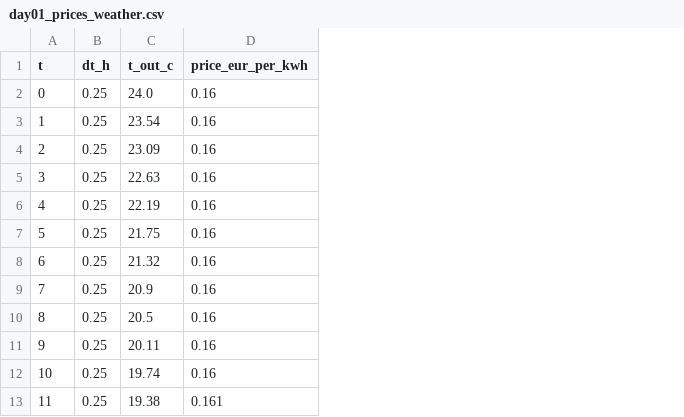
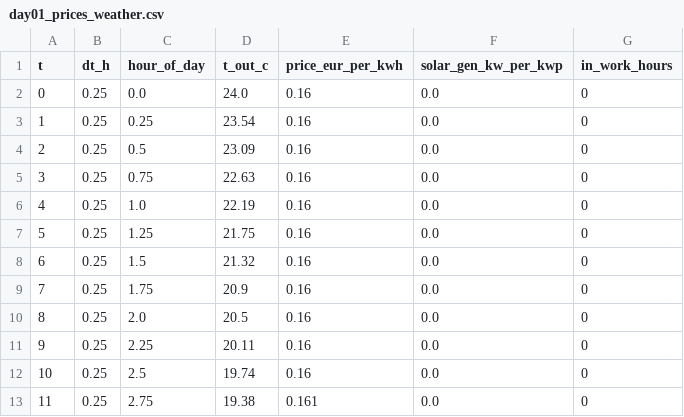
Before and after one commit to agemanzi/RL_game_NocVedcu, a CSV file: data/day01_prices_weather.csv, drawn as a sheet; only a part is shown; the diff names each change by its address in the sheet, - before the commit and + after, or states it on an @@ line.

```diff
--- a/data/day01_prices_weather.csv
+++ b/data/day01_prices_weather.csv
+column C (hour_of_day), rows 2-13: 0.0 | 0.25 | 0.5 | 0.75 | 1.0 | 1.25 | 1.5 | 1.75 | 2.0 | 2.25 | 2.5 | 2.75
+column F (solar_gen_kw_per_kwp), rows 2-13: all 0.0
+column G (in_work_hours), rows 2-13: all 0
```
Also changed, not shown: 20 other files.
